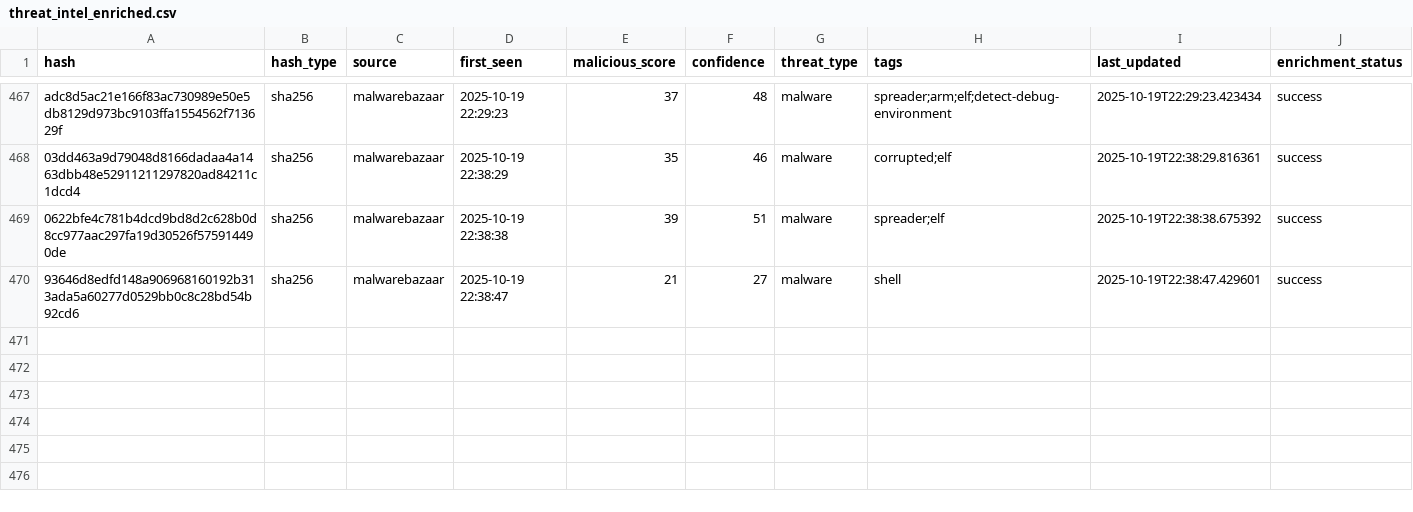
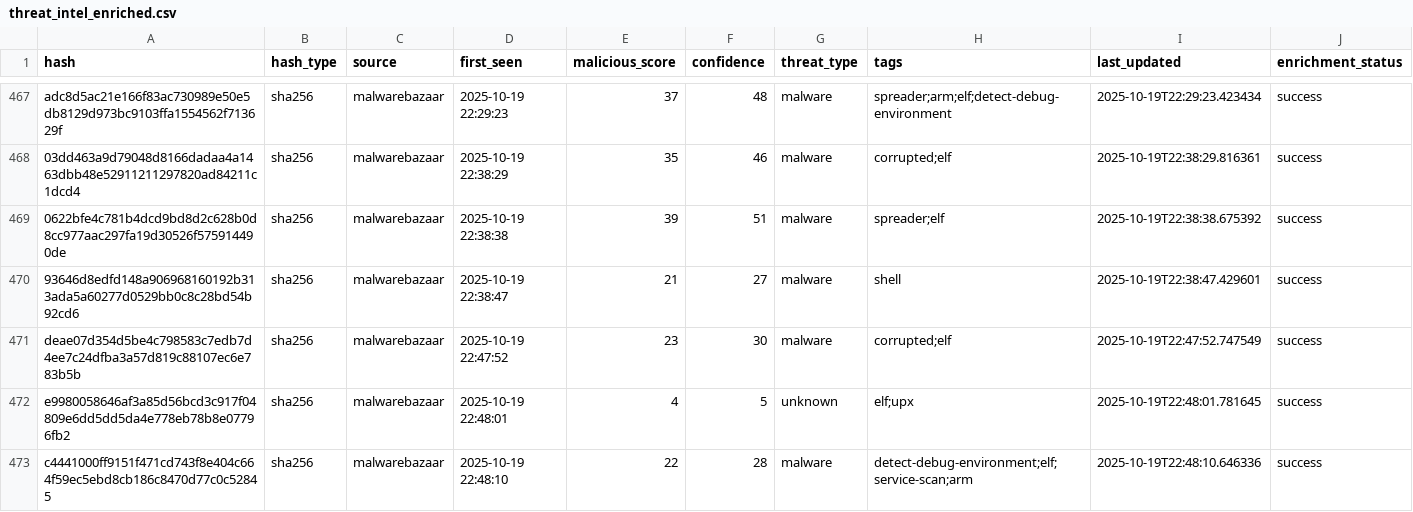
Before and after one commit to mohamadyaghoobii/threat-intelligence, a CSV file: lookups/threat_intel_enriched.csv, drawn as a sheet; only a part is shown, gaps mark what is left out; the diff names each change by its address in the sheet, - before the commit and + after, or states it on an @@ line.

Commit message:
Auto: 20251019_224903

```diff
--- a/lookups/threat_intel_enriched.csv
+++ b/lookups/threat_intel_enriched.csv
+row 471: deae07d354d5be4c798583c7edb7d4ee7c24dfba3a57d819c88107ec6e783b5b | sha256 | malwarebazaar | 2025-10-19 22:47:52 | 23 | 30 | malware | corrupted;elf | 2025-10-19T22:47:52.747549 | success
+row 472: e9980058646af3a85d56bcd3c917f04809e6dd5dd5da4e778eb78b8e07796fb2 | sha256 | malwarebazaar | 2025-10-19 22:48:01 | 4 | 5 | unknown | elf;upx | 2025-10-19T22:48:01.781645 | success
+row 473: c4441000ff9151f471cd743f8e404c664f59ec5ebd8cb186c8470d77c0c52845 | sha256 | malwarebazaar | 2025-10-19 22:48:10 | 22 | 28 | malware | detect-debug-environment;elf;service-scan;arm | 2025-10-19T22:48:10.646336 | success
```
